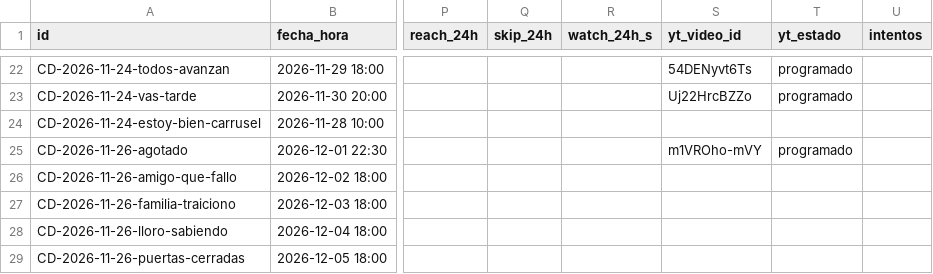
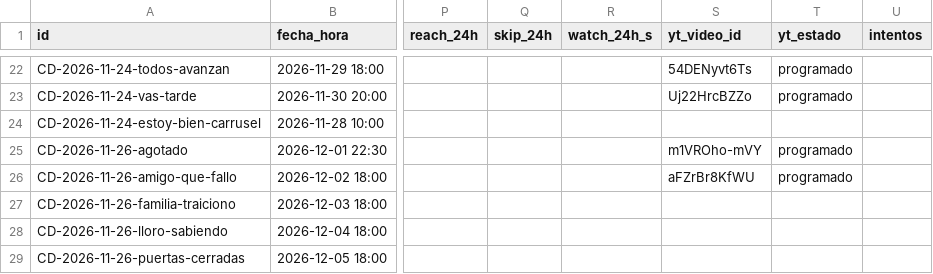
Before and after one commit to carrito-azul/caminos-divinos-publicador, a CSV file: calendario.csv, drawn as a sheet; only a part is shown, gaps mark what is left out; the diff names each change by its address in the sheet, - before the commit and + after, or states it on an @@ line.

Commit message:
Actualiza calendario y metricas

```diff
--- a/calendario.csv
+++ b/calendario.csv
-S26 (yt_video_id): (empty)
+S26 (yt_video_id): aFZrBr8KfWU
-T26 (yt_estado): (empty)
+T26 (yt_estado): programado
```
Also changed, not shown: yt_miniaturas.csv, 1 other file.
